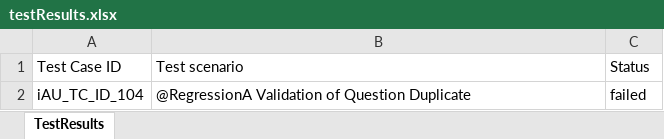
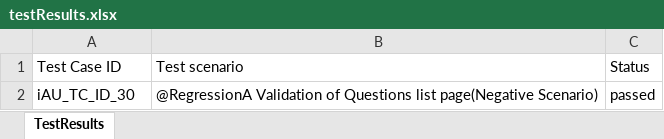
Before and after one commit to RaghuCPatel/Elumina, an Excel workbook: testResults.xlsx, sheet TestResults, drawn as a sheet; values as stored, in another font and other column widths than the file's, no borders; removed rows and columns are numbered as before the commit, all else as after; the diff names each change by its address in the sheet, - before the commit and + after, or states it on an @@ line.

```diff
--- a/testResults.xlsx (sheet TestResults)
+++ b/testResults.xlsx (sheet TestResults)
-row 2: iAU_TC_ID_104 | @RegressionA Validation of Question Duplicate | failed
+row 2: iAU_TC_ID_30 | @RegressionA Validation of Questions list page(Negative Scenario) | passed
```
Also changed, not shown: 4 other files.
